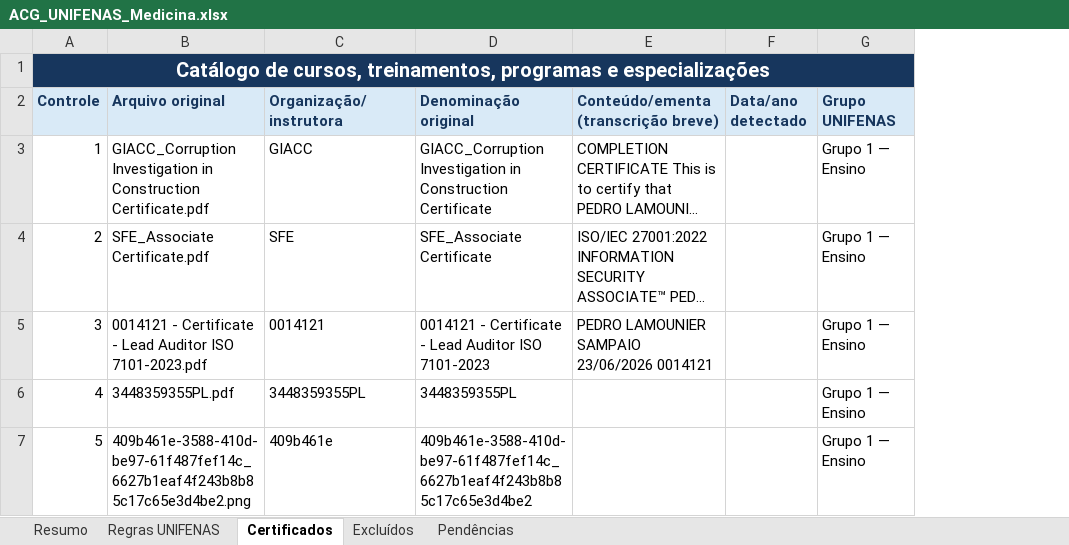
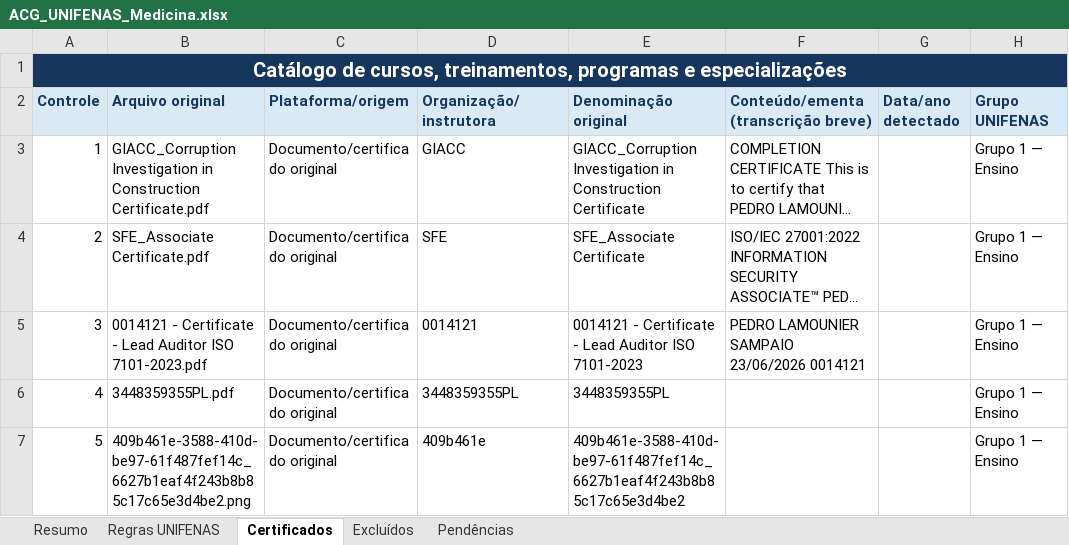
Before and after one commit to pedrolamounier/certificados, an Excel workbook: ACG_UNIFENAS_Medicina.xlsx, sheet Certificados, drawn as a sheet; only a part is shown; long unchanged cells end in …; values as stored, in another font and other column widths than the file's, no borders; table styles not drawn; the diff covers the shown part only; the diff names each change by its address in the sheet, - before the commit and + after, or states it on an @@ line.

Commit message:
Adicionar coluna de plataforma e consolidar Coursera

```diff
--- a/ACG_UNIFENAS_Medicina.xlsx (sheet Certificados)
+++ b/ACG_UNIFENAS_Medicina.xlsx (sheet Certificados)
+column C (Plataforma/origem), rows 3-7: all Documento/certificado original
```
Also changed, not shown: 42 edited cells elsewhere in this sheet, sheet Pendências, sheet Resumo, formulas that keep their value.
